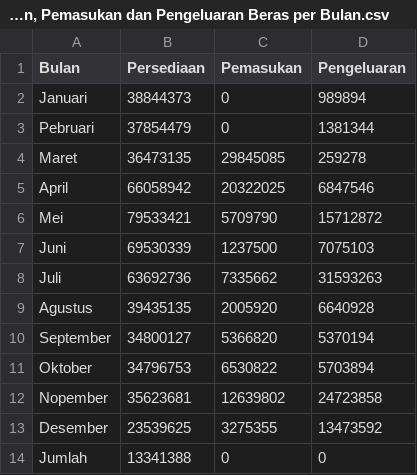
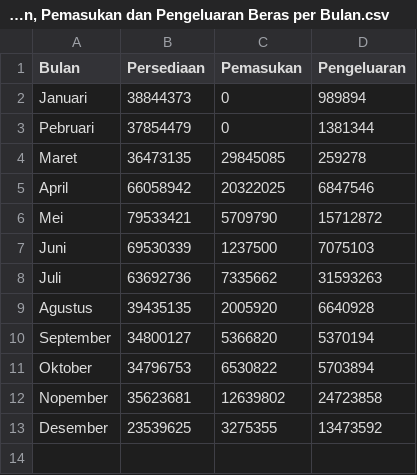
Before and after one commit to rubiagatra/dash-sektoral-surabaya, a CSV file: data/Bab 7-Banyaknya Persediaan, Pemasukan dan Pengeluaran Beras per Bulan.csv, drawn as a sheet.

```diff
--- a/data/Bab 7-Banyaknya Persediaan, Pemasukan dan Pengeluaran Beras per Bulan.csv
+++ b/data/Bab 7-Banyaknya Persediaan, Pemasukan dan Pengeluaran Beras per Bulan.csv
@@ -13,2 +13 @@ Nopember,35623681,12639802,24723858
 Desember,23539625,3275355,13473592
-Jumlah,13341388,0,0
```
Also changed, not shown: 3 other files.
